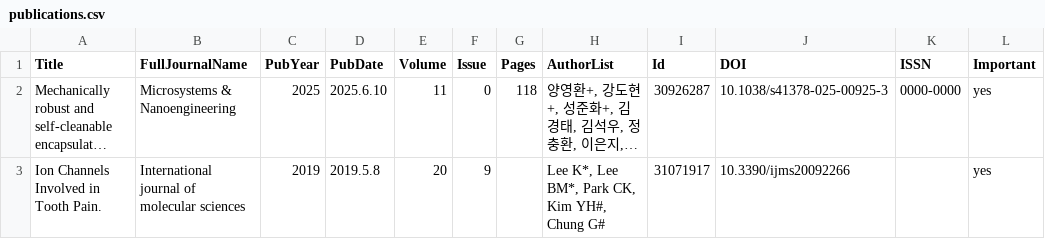
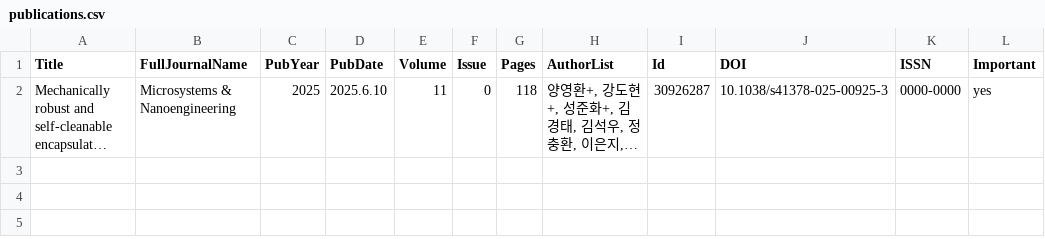
Before and after one commit to younghwan-yang-manufacturing/younghwan-yang-manufacturing.github.io, a CSV file: _data/publications.csv, drawn as a sheet; long unchanged cells end in …; the diff names each change by its address in the sheet, - before the commit and + after, or states it on an @@ line.

Commit message:
Update publications.csv

```diff
--- a/_data/publications.csv
+++ b/_data/publications.csv
-row 3: Ion Channels Involved in Tooth Pain. | International journal of molecular sciences | 2019 | 2019.5.8 | 20 | 9 |  | Lee K*, Lee BM*, Park CK, Kim YH#, Chung G# | 31071917 | 10.3390/ijms20092266 |  | yes
```
